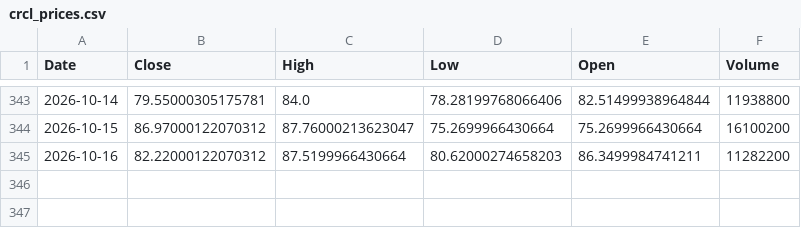
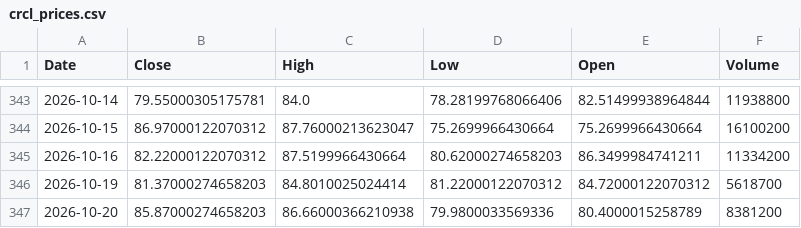
Before and after one commit to ChristopheAbelem/circle-valuation, a CSV file: data/crcl_prices.csv, drawn as a sheet; only a part is shown, gaps mark what is left out.

Commit message:
Add section 2: unit economics (2.1 to 2.3) and refresh data

```diff
--- a/data/crcl_prices.csv
+++ b/data/crcl_prices.csv
@@ -344,2 +344,4 @@ Date,Close,High,Low,Open,Volume
 2026-10-15,86.97000122070312,87.76000213623047,75.2699966430664,75.2699966430664,16100200
-2026-10-16,82.22000122070312,87.5199966430664,80.62000274658203,86.3499984741211,11282200
+2026-10-16,82.22000122070312,87.5199966430664,80.62000274658203,86.3499984741211,11334200
+2026-10-19,81.37000274658203,84.8010025024414,81.22000122070312,84.72000122070312,5618700
+2026-10-20,85.87000274658203,86.66000366210938,79.9800033569336,80.4000015258789,8381200
```
Also changed, not shown: data/tbill_3m.csv, data/usdc_supply.csv, 1 other file.
